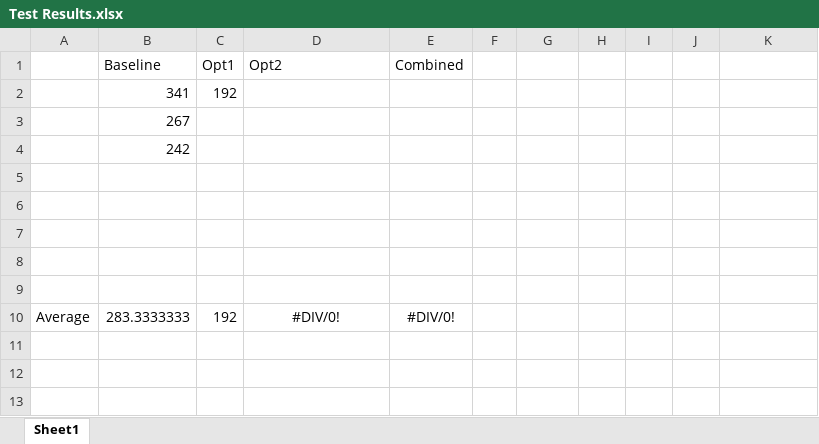
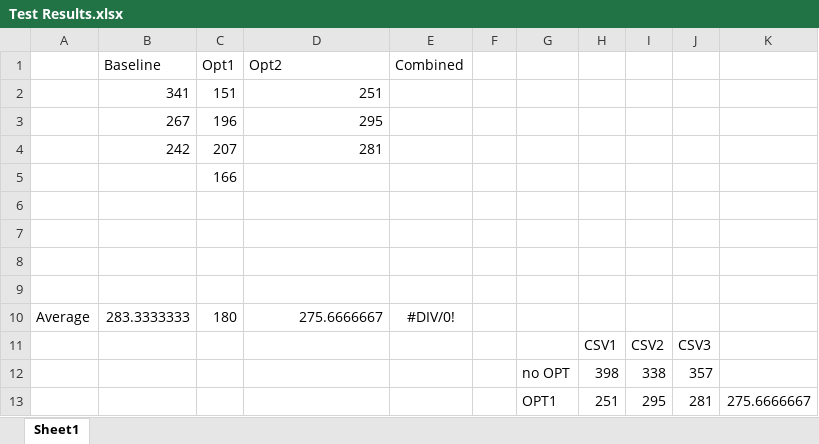
Before and after one commit to Taylorp913/SCAofDES, an Excel workbook: Test Results.xlsx, sheet Sheet1, drawn as a sheet; values as stored, in another font and other column widths than the file's, no borders; removed rows and columns are numbered as before the commit, all else as after; the diff names each change by its address in the sheet, - before the commit and + after, or states it on an @@ line.

```diff
--- a/Test Results.xlsx (sheet Sheet1)
+++ b/Test Results.xlsx (sheet Sheet1)
-row 2:  | 341 | 192
-row 3:  | 267
-row 4:  | 242
+row 2:  | 341 | 151 | 251
+row 3:  | 267 | 196 | 295
+row 4:  | 242 | 207 | 281
+row 5:  |  | 166
-row 9: (empty)
-C10 (Opt1): 192
+C10 (Opt1): 180
-D10 (Opt2): #DIV/0!
+D10 (Opt2): 275.6666667
-D10 alignment: center
+D10 alignment: right
+row 11:  |  |  |  |  |  |  | CSV1 | CSV2 | CSV3
+row 12:  |  |  |  |  |  | no OPT | 398 | 338 | 357
+row 13:  |  |  |  |  |  | OPT1 | 251 | 295 | 281 | 275.6666667
```
Also changed, not shown: 22 other files.
